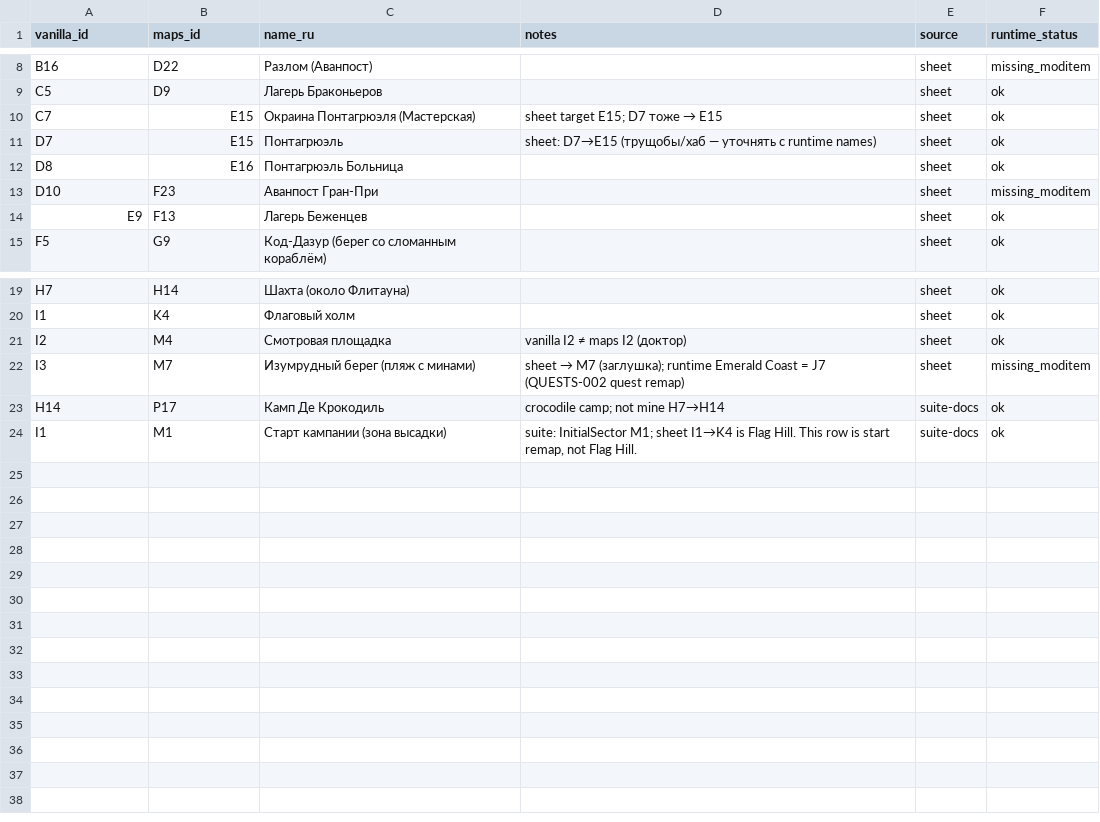
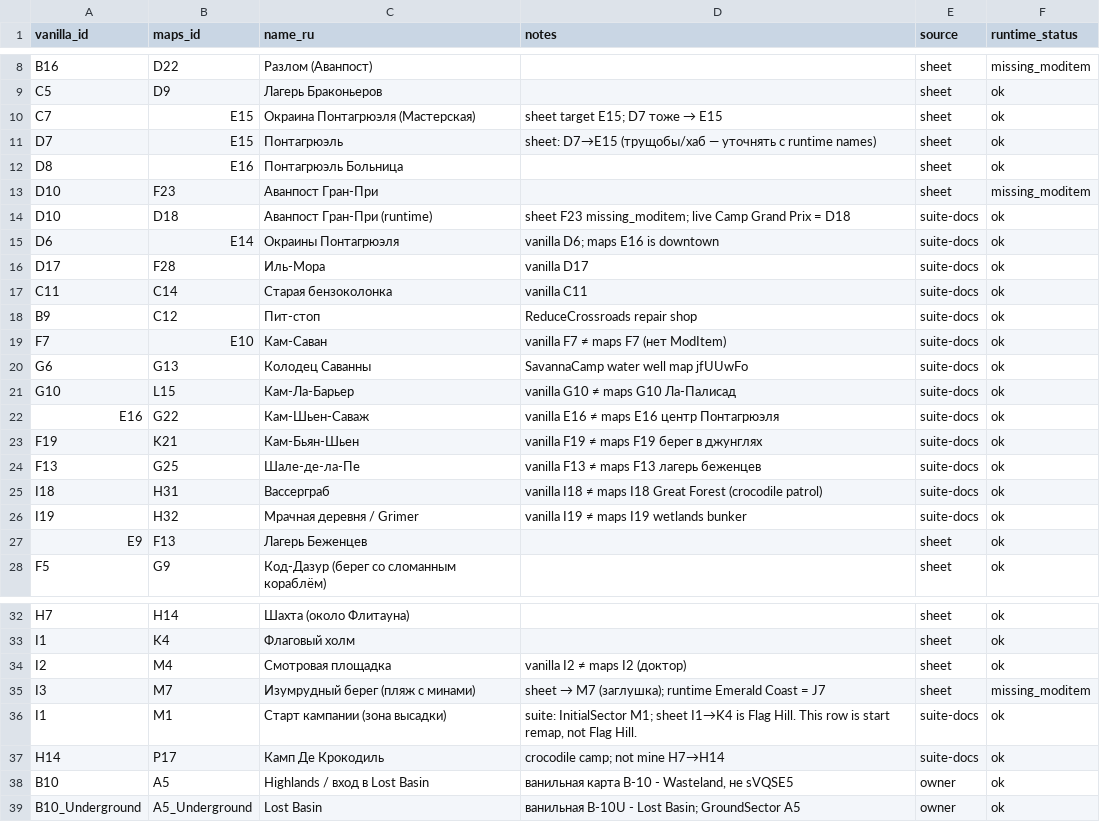
Before and after one commit to Kpoji4er/JAZZ, a CSV file: docs/technical/maps/data/sector-transfer.csv, drawn as a sheet; only a part is shown, gaps mark what is left out.

```diff
--- a/docs/technical/maps/data/sector-transfer.csv
+++ b/docs/technical/maps/data/sector-transfer.csv
@@ -13,2 +13,15 @@ D8,E16,Понтагрюэль Больница,,sheet,ok
 D10,F23,Аванпост Гран-При,,sheet,missing_moditem
+D10,D18,Аванпост Гран-При (runtime),sheet F23 missing_moditem; live Camp Grand Prix = D18,suite-docs,ok
+D6,E14,Окраины Понтагрюэля,vanilla D6; maps E16 is downtown,suite-docs,ok
+D17,F28,Иль-Мора,vanilla D17,suite-docs,ok
+C11,C14,Старая бензоколонка,vanilla C11,suite-docs,ok
+B9,C12,Пит-стоп,ReduceCrossroads repair shop,suite-docs,ok
+F7,E10,Кам-Саван,vanilla F7 ≠ maps F7 (нет ModItem),suite-docs,ok
+G6,G13,Колодец Саванны,SavannaCamp water well map jfUUwFo,suite-docs,ok
+G10,L15,Кам-Ла-Барьер,vanilla G10 ≠ maps G10 Ла-Палисад,suite-docs,ok
+E16,G22,Кам-Шьен-Саваж,vanilla E16 ≠ maps E16 центр Понтагрюэля,suite-docs,ok
+F19,K21,Кам-Бьян-Шьен,vanilla F19 ≠ maps F19 берег в джунглях,suite-docs,ok
+F13,G25,Шале-де-ла-Пе,vanilla F13 ≠ maps F13 лагерь беженцев,suite-docs,ok
+I18,H31,Вассерграб,vanilla I18 ≠ maps I18 Great Forest (crocodile patrol),suite-docs,ok
+I19,H32,Мрачная деревня / Grimer,vanilla I19 ≠ maps I19 wetlands bunker,suite-docs,ok
 E9,F13,Лагерь Беженцев,,sheet,ok
@@ -21,4 +34,6 @@ I1,K4,Флаговый холм,,sheet,ok
 I2,M4,Смотровая площадка,vanilla I2 ≠ maps I2 (доктор),sheet,ok
-I3,M7,Изумрудный берег (пляж с минами),sheet → M7 (заглушка); runtime Emerald Coast = J7 (QUESTS-002 quest remap),sheet,missing_moditem
+I3,M7,Изумрудный берег (пляж с минами),sheet → M7 (заглушка); runtime Emerald Coast = J7,sheet,missing_moditem
+I1,M1,Старт кампании (зона высадки),"suite: InitialSector M1; sheet I1→K4 is Flag Hill. This row is start remap, not Flag Hill.",suite-docs,ok
 H14,P17,Камп Де Крокодиль,crocodile camp; not mine H7→H14,suite-docs,ok
-I1,M1,Старт кампании (зона высадки),"suite: InitialSector M1; sheet I1→K4 is Flag Hill. This row is start remap, not Flag Hill.",suite-docs,ok
+B10,A5,Highlands / вход в Lost Basin,"ванильная карта B-10 - Wasteland, не sVQSE5",owner,ok
+B10_Underground,A5_Underground,Lost Basin,ванильная B-10U - Lost Basin; GroundSector A5,owner,ok
```
Also changed, not shown: docs/technical/maps/data/sector-atlas.csv, docs/technical/maps/data/sectors-runtime.csv, 25 other files.
